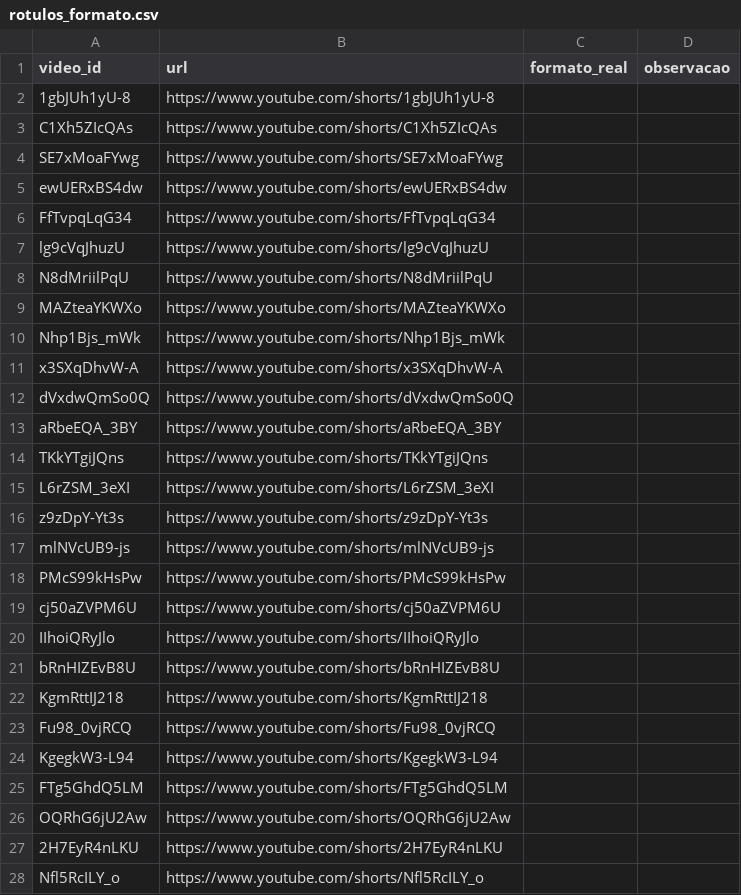
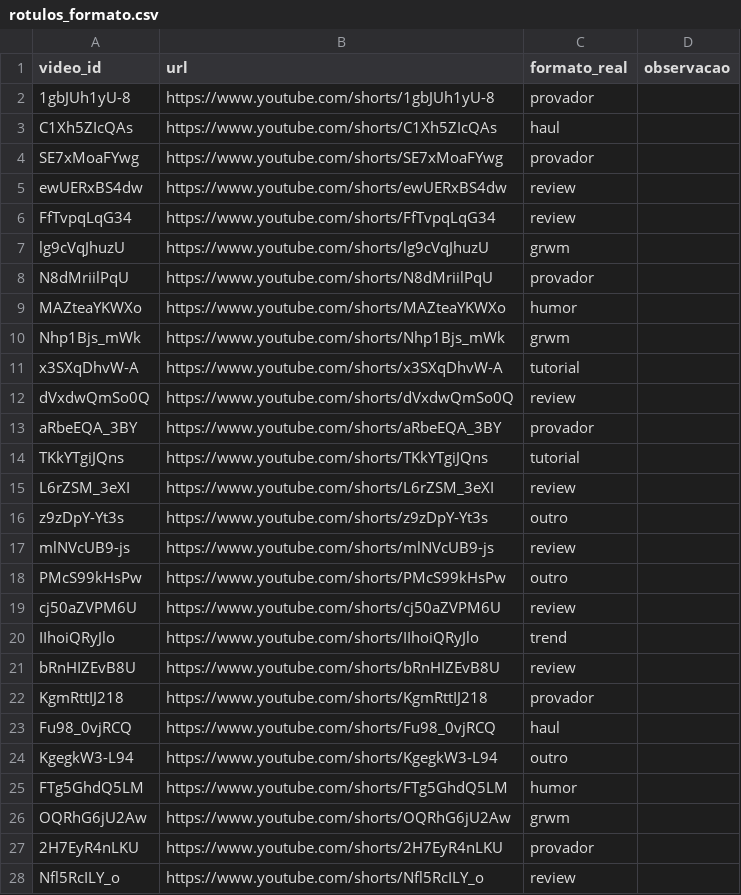
Before and after one commit to TiagoGardin/Galaxies, a CSV file: data/rotulos_formato.csv, drawn as a sheet; only a part is shown; the diff covers the shown part only.

Commit message:
data: rótulos manuais de formato (98 de 100 vídeos)

```diff
--- a/data/rotulos_formato.csv
+++ b/data/rotulos_formato.csv
@@ -1,28 +1,28 @@
 video_id,url,formato_real,observacao
-1gbJUh1yU-8,https://www.youtube.com/shorts/1gbJUh1yU-8,,
-C1Xh5ZIcQAs,https://www.youtube.com/shorts/C1Xh5ZIcQAs,,
-SE7xMoaFYwg,https://www.youtube.com/shorts/SE7xMoaFYwg,,
-ewUERxBS4dw,https://www.youtube.com/shorts/ewUERxBS4dw,,
-FfTvpqLqG34,https://www.youtube.com/shorts/FfTvpqLqG34,,
-lg9cVqJhuzU,https://www.youtube.com/shorts/lg9cVqJhuzU,,
-N8dMriilPqU,https://www.youtube.com/shorts/N8dMriilPqU,,
-MAZteaYKWXo,https://www.youtube.com/shorts/MAZteaYKWXo,,
-Nhp1Bjs_mWk,https://www.youtube.com/shorts/Nhp1Bjs_mWk,,
-x3SXqDhvW-A,https://www.youtube.com/shorts/x3SXqDhvW-A,,
-dVxdwQmSo0Q,https://www.youtube.com/shorts/dVxdwQmSo0Q,,
-aRbeEQA_3BY,https://www.youtube.com/shorts/aRbeEQA_3BY,,
-TKkYTgiJQns,https://www.youtube.com/shorts/TKkYTgiJQns,,
-L6rZSM_3eXI,https://www.youtube.com/shorts/L6rZSM_3eXI,,
-z9zDpY-Yt3s,https://www.youtube.com/shorts/z9zDpY-Yt3s,,
-mlNVcUB9-js,https://www.youtube.com/shorts/mlNVcUB9-js,,
-PMcS99kHsPw,https://www.youtube.com/shorts/PMcS99kHsPw,,
-cj50aZVPM6U,https://www.youtube.com/shorts/cj50aZVPM6U,,
-IIhoiQRyJlo,https://www.youtube.com/shorts/IIhoiQRyJlo,,
-bRnHIZEvB8U,https://www.youtube.com/shorts/bRnHIZEvB8U,,
-KgmRttIJ218,https://www.youtube.com/shorts/KgmRttIJ218,,
-Fu98_0vjRCQ,https://www.youtube.com/shorts/Fu98_0vjRCQ,,
-KgegkW3-L94,https://www.youtube.com/shorts/KgegkW3-L94,,
-FTg5GhdQ5LM,https://www.youtube.com/shorts/FTg5GhdQ5LM,,
-OQRhG6jU2Aw,https://www.youtube.com/shorts/OQRhG6jU2Aw,,
-2H7EyR4nLKU,https://www.youtube.com/shorts/2H7EyR4nLKU,,
-Nfl5RcILY_o,https://www.youtube.com/shorts/Nfl5RcILY_o,,
+1gbJUh1yU-8,https://www.youtube.com/shorts/1gbJUh1yU-8,provador,
+C1Xh5ZIcQAs,https://www.youtube.com/shorts/C1Xh5ZIcQAs,haul,
+SE7xMoaFYwg,https://www.youtube.com/shorts/SE7xMoaFYwg,provador,
+ewUERxBS4dw,https://www.youtube.com/shorts/ewUERxBS4dw,review,
+FfTvpqLqG34,https://www.youtube.com/shorts/FfTvpqLqG34,review,
+lg9cVqJhuzU,https://www.youtube.com/shorts/lg9cVqJhuzU,grwm,
+N8dMriilPqU,https://www.youtube.com/shorts/N8dMriilPqU,provador,
+MAZteaYKWXo,https://www.youtube.com/shorts/MAZteaYKWXo,humor,
+Nhp1Bjs_mWk,https://www.youtube.com/shorts/Nhp1Bjs_mWk,grwm,
+x3SXqDhvW-A,https://www.youtube.com/shorts/x3SXqDhvW-A,tutorial,
+dVxdwQmSo0Q,https://www.youtube.com/shorts/dVxdwQmSo0Q,review,
+aRbeEQA_3BY,https://www.youtube.com/shorts/aRbeEQA_3BY,provador,
+TKkYTgiJQns,https://www.youtube.com/shorts/TKkYTgiJQns,tutorial,
+L6rZSM_3eXI,https://www.youtube.com/shorts/L6rZSM_3eXI,review,
+z9zDpY-Yt3s,https://www.youtube.com/shorts/z9zDpY-Yt3s,outro,
+mlNVcUB9-js,https://www.youtube.com/shorts/mlNVcUB9-js,review,
+PMcS99kHsPw,https://www.youtube.com/shorts/PMcS99kHsPw,outro,
+cj50aZVPM6U,https://www.youtube.com/shorts/cj50aZVPM6U,review,
+IIhoiQRyJlo,https://www.youtube.com/shorts/IIhoiQRyJlo,trend,
+bRnHIZEvB8U,https://www.youtube.com/shorts/bRnHIZEvB8U,review,
+KgmRttIJ218,https://www.youtube.com/shorts/KgmRttIJ218,provador,
+Fu98_0vjRCQ,https://www.youtube.com/shorts/Fu98_0vjRCQ,haul,
+KgegkW3-L94,https://www.youtube.com/shorts/KgegkW3-L94,outro,
+FTg5GhdQ5LM,https://www.youtube.com/shorts/FTg5GhdQ5LM,humor,
+OQRhG6jU2Aw,https://www.youtube.com/shorts/OQRhG6jU2Aw,grwm,
+2H7EyR4nLKU,https://www.youtube.com/shorts/2H7EyR4nLKU,provador,
+Nfl5RcILY_o,https://www.youtube.com/shorts/Nfl5RcILY_o,review,
```
Also changed, not shown: 92 edited cells elsewhere in this file.
